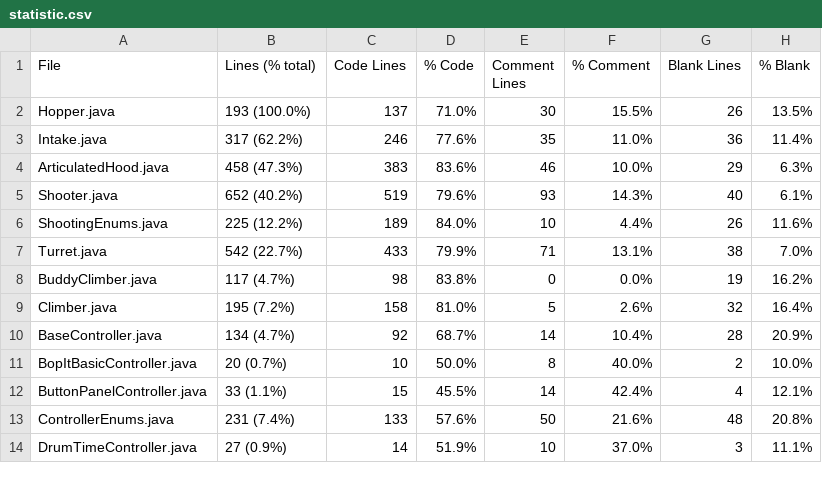
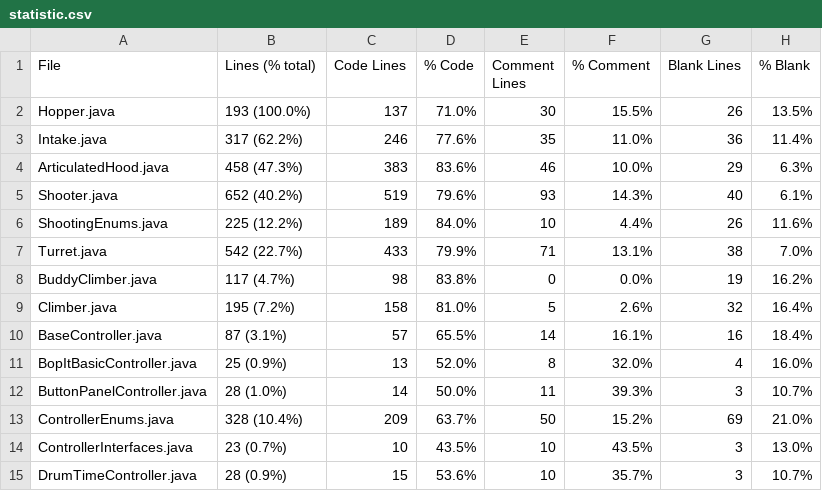
Before and after one commit to FRCTeam5199/Robot-Code-2021, a CSV file: statistic.csv, drawn as a sheet; only a part is shown; the diff covers the shown part only.

```diff
--- a/statistic.csv
+++ b/statistic.csv
@@ -9,6 +9,7 @@ BuddyClimber.java,117 (4.7%),98,83.8%,0,0.0%,19,16.2%
 Climber.java,195 (7.2%),158,81.0%,5,2.6%,32,16.4%
-BaseController.java,134 (4.7%),92,68.7%,14,10.4%,28,20.9%
-BopItBasicController.java,20 (0.7%),10,50.0%,8,40.0%,2,10.0%
-ButtonPanelController.java,33 (1.1%),15,45.5%,14,42.4%,4,12.1%
-ControllerEnums.java,231 (7.4%),133,57.6%,50,21.6%,48,20.8%
-DrumTimeController.java,27 (0.9%),14,51.9%,10,37.0%,3,11.1%
+BaseController.java,87 (3.1%),57,65.5%,14,16.1%,16,18.4%
+BopItBasicController.java,25 (0.9%),13,52.0%,8,32.0%,4,16.0%
+ButtonPanelController.java,28 (1.0%),14,50.0%,11,39.3%,3,10.7%
+ControllerEnums.java,328 (10.4%),209,63.7%,50,15.2%,69,21.0%
+ControllerInterfaces.java,23 (0.7%),10,43.5%,10,43.5%,3,13.0%
+DrumTimeController.java,28 (0.9%),15,53.6%,10,35.7%,3,10.7%
```
Also changed, not shown: 53 edited cells elsewhere in this file, 33 other files.
